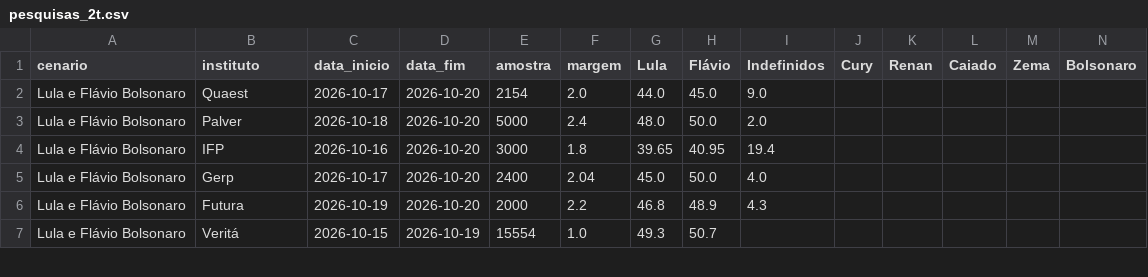
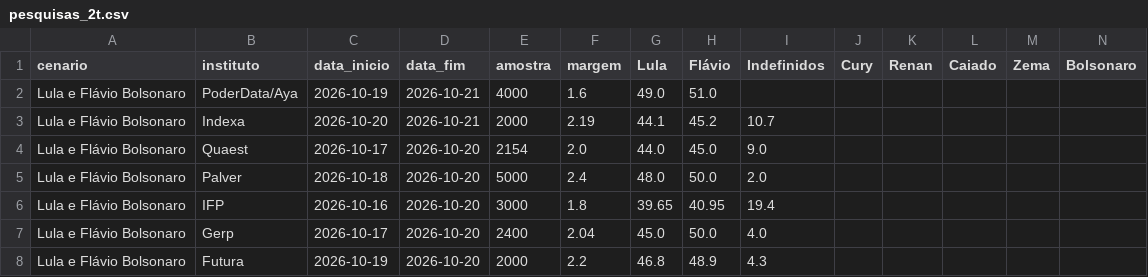
Before and after one commit to Ulyssesbebem/eleicoes2026, a CSV file: pesquisas_2t.csv, drawn as a sheet; only a part is shown; the shorter side is filled out with more unchanged rows; rows hold the shown columns only; the diff names each change by its address in the sheet, - before the commit and + after, or states it on an @@ line.

```diff
--- a/pesquisas_2t.csv
+++ b/pesquisas_2t.csv
+row 2: Lula e Flávio Bolsonaro | PoderData/Aya | 2026-10-19 | 2026-10-21 | 4000 | 1.6 | 49.0 | 51.0
+row 3: Lula e Flávio Bolsonaro | Indexa | 2026-10-20 | 2026-10-21 | 2000 | 2.19 | 44.1 | 45.2 | 10.7
```
Also changed, not shown: 1 other file.
